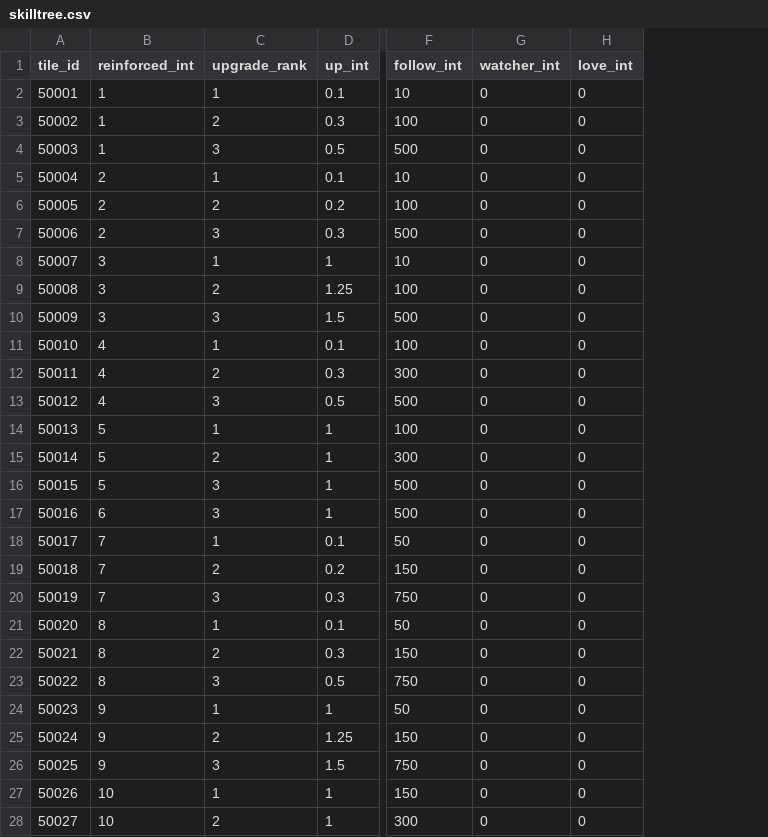
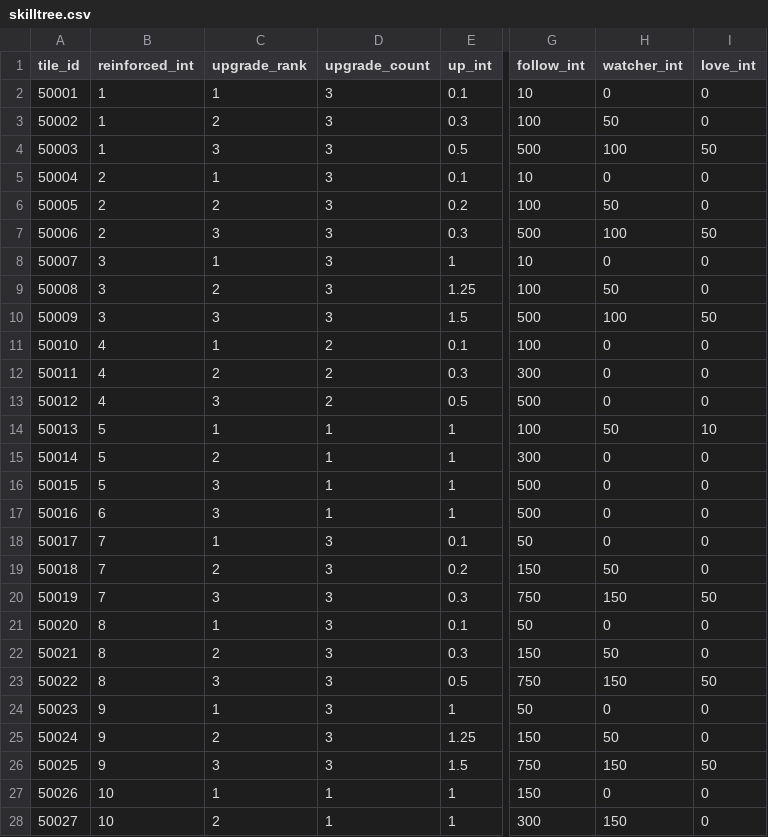
Before and after one commit to ehddus42-ship-it/kkami_streaming, a CSV file: Assets/GameKamiStreaming/Resources/GameKamiStreaming/DataTables/skilltree.csv, drawn as a sheet; only a part is shown, gaps mark what is left out; addresses are those after the commit; the diff covers the shown part only; the diff names each change by its address in the sheet, - before the commit and + after, or states it on an @@ line.

```diff
--- a/Assets/GameKamiStreaming/Resources/GameKamiStreaming/DataTables/skilltree.csv
+++ b/Assets/GameKamiStreaming/Resources/GameKamiStreaming/DataTables/skilltree.csv
+column D (upgrade_count), rows 2-28: 3 | 3 | 3 | 3 | 3 | 3 | 3 | 3 | 3 | 2 | 2 | 2 | 1 | 1 | 1 | 1 | 3 | 3 | 3 | 3 | 3 | 3 | 3 | 3 | 3 | 1 | 1
-H3 (watcher_int): 0
+H3 (watcher_int): 50
-H4 (watcher_int): 0
+H4 (watcher_int): 100
-I4 (love_int): 0
+I4 (love_int): 50
-H6 (watcher_int): 0
+H6 (watcher_int): 50
-H7 (watcher_int): 0
+H7 (watcher_int): 100
-I7 (love_int): 0
+I7 (love_int): 50
-H9 (watcher_int): 0
+H9 (watcher_int): 50
-H10 (watcher_int): 0
+H10 (watcher_int): 100
-I10 (love_int): 0
+I10 (love_int): 50
-H14 (watcher_int): 0
+H14 (watcher_int): 50
-I14 (love_int): 0
+I14 (love_int): 10
-H19 (watcher_int): 0
+H19 (watcher_int): 50
-H20 (watcher_int): 0
+H20 (watcher_int): 150
-I20 (love_int): 0
+I20 (love_int): 50
-H22 (watcher_int): 0
+H22 (watcher_int): 50
-H23 (watcher_int): 0
+H23 (watcher_int): 150
-I23 (love_int): 0
+I23 (love_int): 50
-H25 (watcher_int): 0
+H25 (watcher_int): 50
-H26 (watcher_int): 0
+H26 (watcher_int): 150
-I26 (love_int): 0
+I26 (love_int): 50
-H28 (watcher_int): 0
+H28 (watcher_int): 150
```
Also changed, not shown: 2 edited cells elsewhere in this file, Assets/GameKamiStreaming/Resources/GameKamiStreaming/DataTables/xlsx_export/skilltree.csv, 10 other files.
